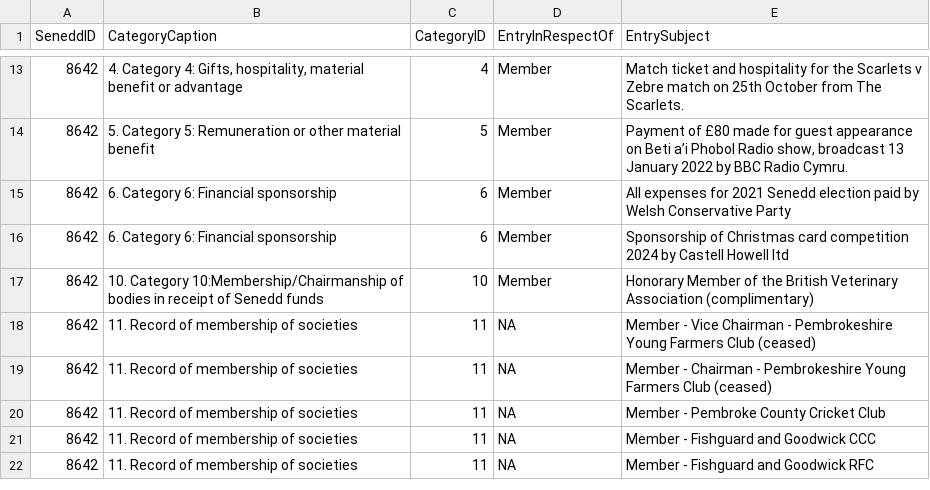
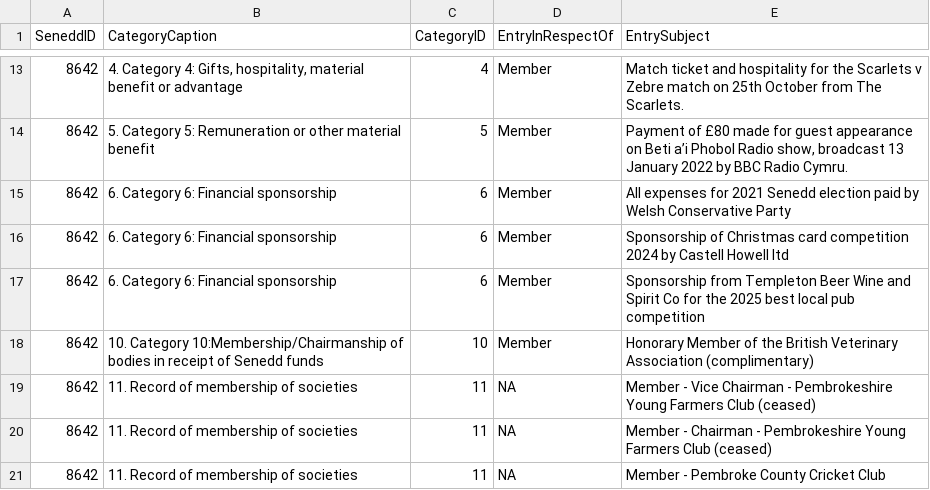
Before and after one commit to stupidpupil/senedd_scraper, a CSV file: registers_by_senedd_id/8642.csv, drawn as a sheet; only a part is shown, gaps mark what is left out; the shorter side is filled out with more unchanged rows.

```diff
--- a/registers_by_senedd_id/8642.csv
+++ b/registers_by_senedd_id/8642.csv
@@ -16,2 +16,3 @@ SeneddID,CategoryCaption,CategoryID,EntryInRespectOf,EntrySubject
 8642,6. Category 6: Financial sponsorship,6,Member,Sponsorship of Christmas card competition 2024 by Castell Howell ltd
+8642,6. Category 6: Financial sponsorship,6,Member,Sponsorship from Templeton Beer Wine and Spirit Co for the 2025 best local pub competition
 8642,10. Category 10:Membership/Chairmanship of bodies in receipt of Senedd funds,10,Member,Honorary Member of the British Veterinary Association (complimentary)
```
Also changed, not shown: interests.csv, registers_by_senedd_id/225.csv, 1 other file.
